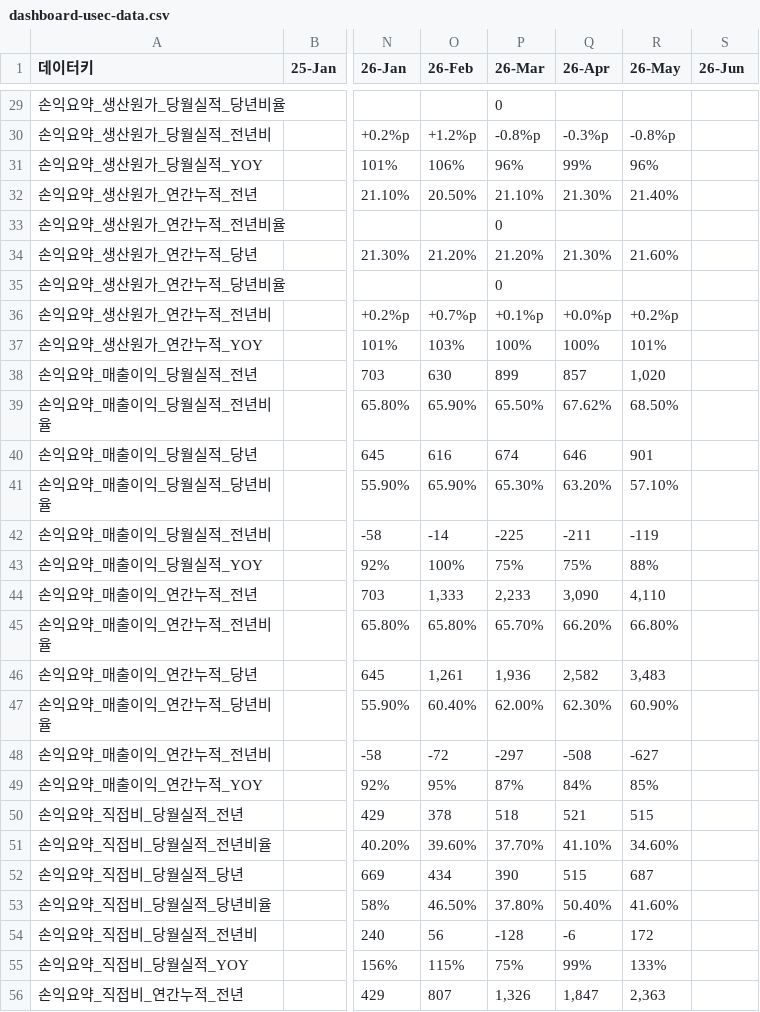
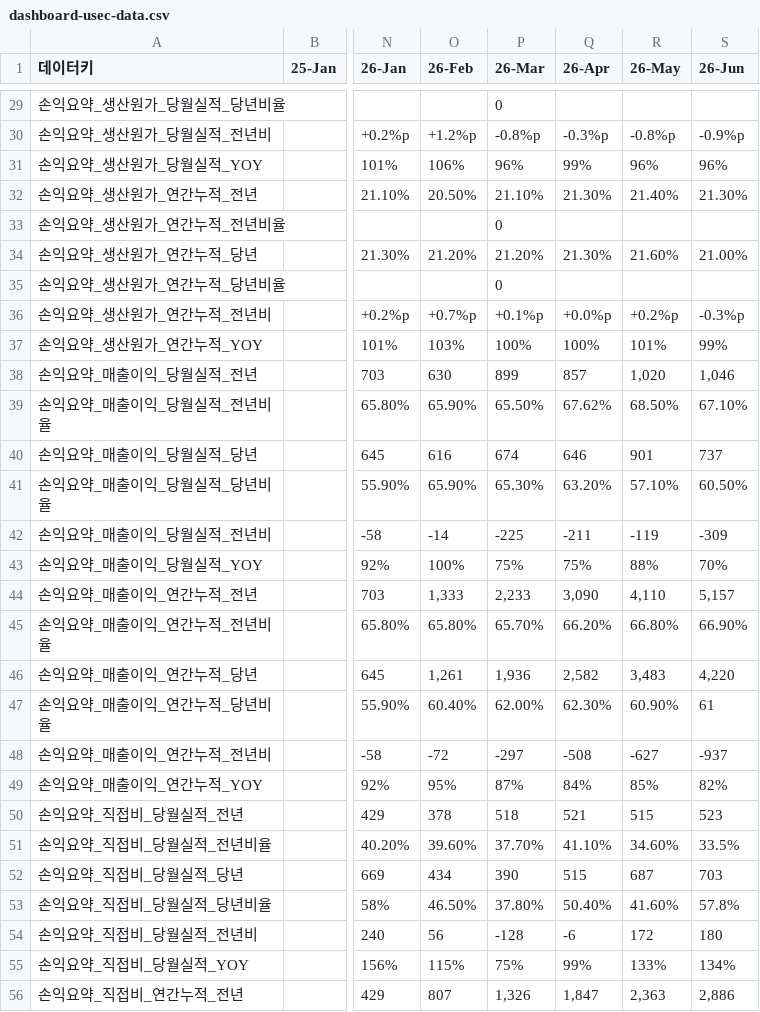
Before and after one commit to kyeongsoo88/New_stodashboard, a CSV file: frontend/public/data/dashboard-usec-data.csv, drawn as a sheet; only a part is shown, gaps mark what is left out; the diff covers the shown part only; the diff names each change by its address in the sheet, - before the commit and + after, or states it on an @@ line.

```diff
--- a/frontend/public/data/dashboard-usec-data.csv
+++ b/frontend/public/data/dashboard-usec-data.csv
-S30 (26-Jun): (empty)
+S30 (26-Jun): -0.9%p
-S31 (26-Jun): (empty)
+S31 (26-Jun): 96%
-S32 (26-Jun): (empty)
+S32 (26-Jun): 21.30%
-S34 (26-Jun): (empty)
+S34 (26-Jun): 21.00%
-S36 (26-Jun): (empty)
+S36 (26-Jun): -0.3%p
-S37 (26-Jun): (empty)
+S37 (26-Jun): 99%
-S38 (26-Jun): (empty)
+S38 (26-Jun): 1,046
-S39 (26-Jun): (empty)
+S39 (26-Jun): 67.10%
-S40 (26-Jun): (empty)
+S40 (26-Jun): 737
-S41 (26-Jun): (empty)
+S41 (26-Jun): 60.50%
-S42 (26-Jun): (empty)
+S42 (26-Jun): -309
-S43 (26-Jun): (empty)
+S43 (26-Jun): 70%
-S44 (26-Jun): (empty)
+S44 (26-Jun): 5,157
-S45 (26-Jun): (empty)
+S45 (26-Jun): 66.90%
-S46 (26-Jun): (empty)
+S46 (26-Jun): 4,220
-S47 (26-Jun): (empty)
+S47 (26-Jun): 61
-S48 (26-Jun): (empty)
+S48 (26-Jun): -937
-S49 (26-Jun): (empty)
+S49 (26-Jun): 82%
-S50 (26-Jun): (empty)
+S50 (26-Jun): 523
-S51 (26-Jun): (empty)
+S51 (26-Jun): 33.5%
-S52 (26-Jun): (empty)
+S52 (26-Jun): 703
-S53 (26-Jun): (empty)
+S53 (26-Jun): 57.8%
-S54 (26-Jun): (empty)
+S54 (26-Jun): 180
-S55 (26-Jun): (empty)
+S55 (26-Jun): 134%
-S56 (26-Jun): (empty)
+S56 (26-Jun): 2,886
```
Also changed, not shown: 24 added rows and 40 edited cells elsewhere in this file, 1 other file.
